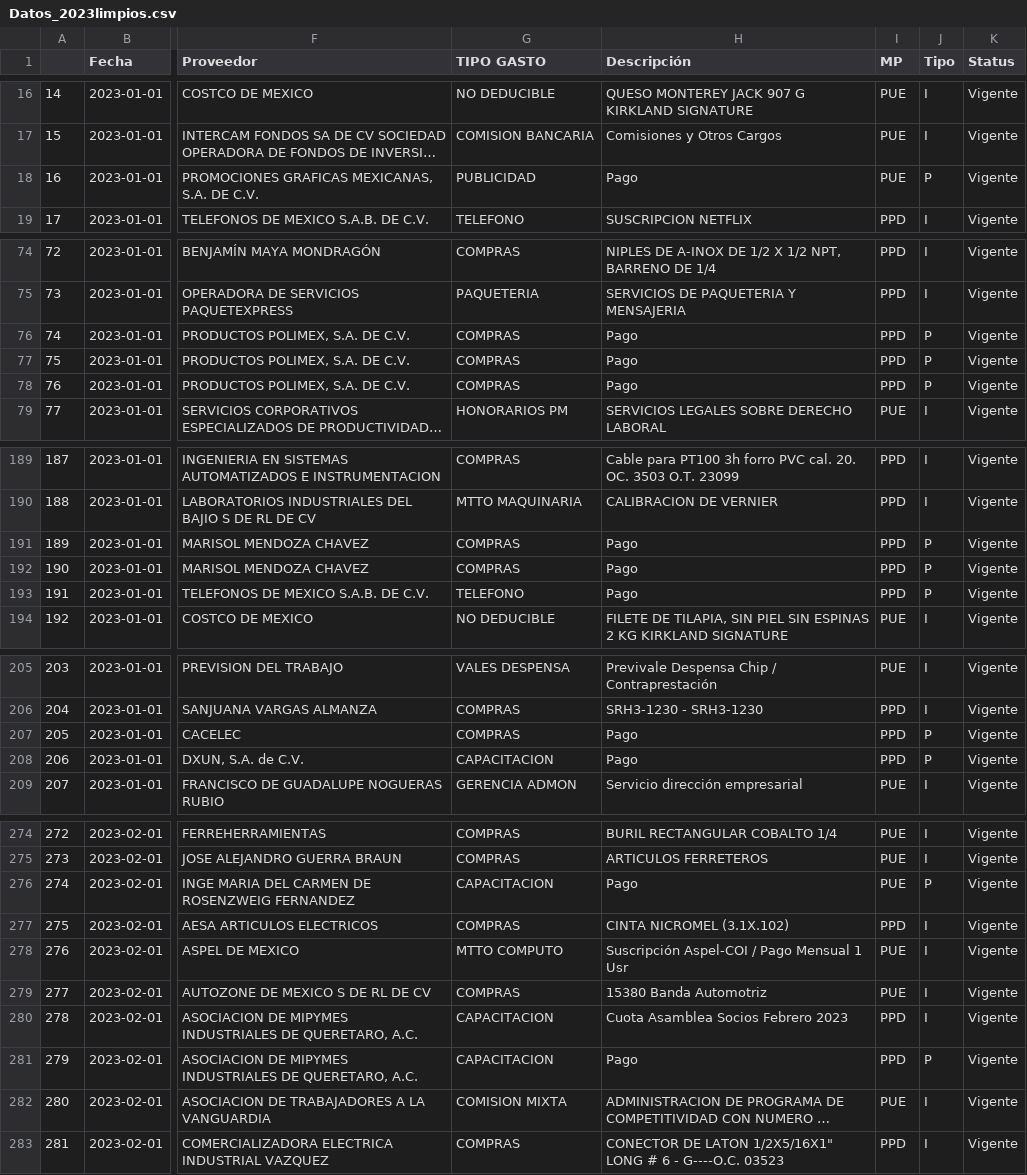
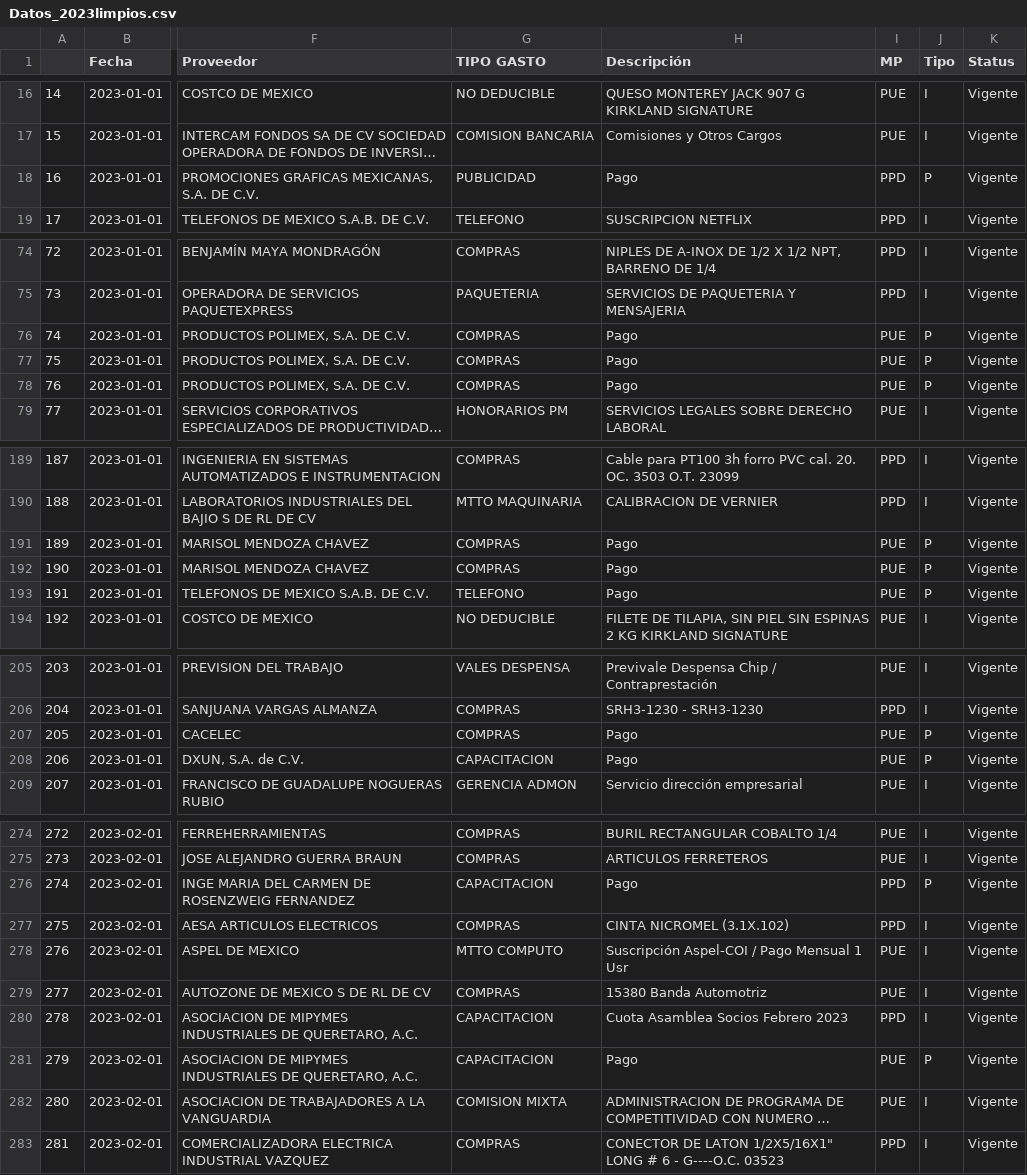
Before and after one commit to rodrigoruizteodoro/Actividad_3Valores_Atipicos, a CSV file: Datos_2023limpios.csv, drawn as a sheet; only a part is shown, gaps mark what is left out; long unchanged cells end in …; the diff covers the shown part only; the diff names each change by its address in the sheet, - before the commit and + after, or states it on an @@ line.

Commit message:
Add files via upload

```diff
--- a/Datos_2023limpios.csv
+++ b/Datos_2023limpios.csv
-I18 (MP): PUE
+I18 (MP): PPD
-I76:I78 (MP): PPD
+I76:I78 (MP): PUE
-I191:I193 (MP): PPD
+I191:I193 (MP): PUE
-I207:I208 (MP): PPD
+I207:I208 (MP): PUE
-I276 (MP): PUE
+I276 (MP): PPD
-I281 (MP): PPD
+I281 (MP): PUE
```
Also changed, not shown: 12 edited cells elsewhere in this file.
